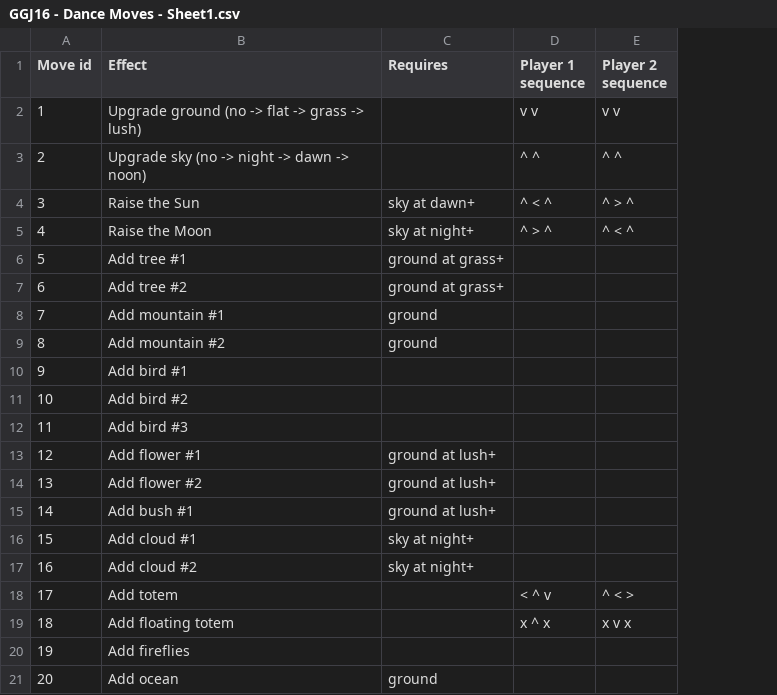
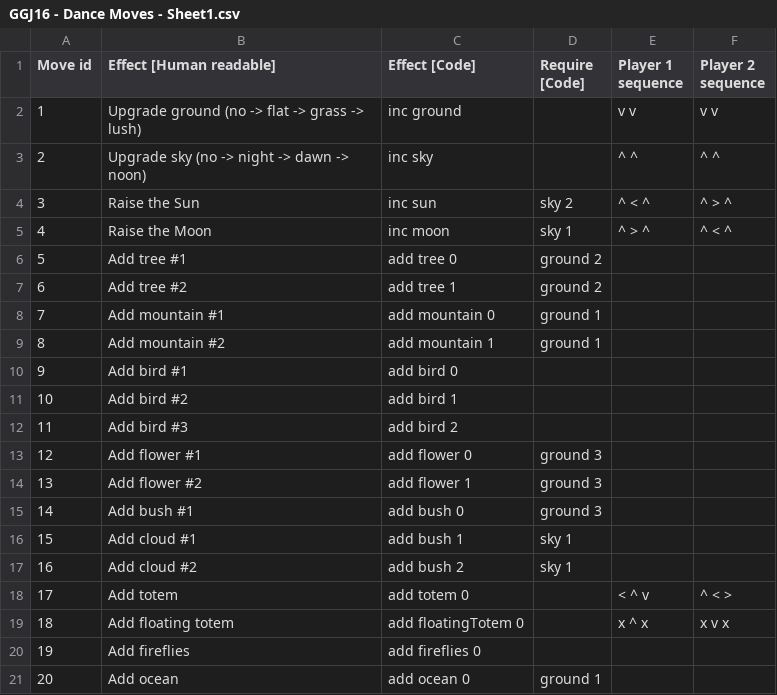
Before and after one commit to amzeratul/ggj16, a CSV file: Assets/Data/GGJ16 - Dance Moves - Sheet1.csv, drawn as a sheet; removed rows and columns are numbered as before the commit, all else as after; the diff names each change by its address in the sheet, - before the commit and + after, or states it on an @@ line.

Commit message:
Dance condition checking & effect execution done, all read from CSV

```diff
--- a/Assets/Data/GGJ16 - Dance Moves - Sheet1.csv
+++ b/Assets/Data/GGJ16 - Dance Moves - Sheet1.csv
-column C (Requires), rows 4-21: sky at dawn+ | sky at night+ | ground at grass+ | ground at grass+ | ground | ground |  |  |  | ground at lush+ | ground at lush+ | ground at lush+ | sky at night+ | sky at night+ |  |  |  | ground
+column C (Effect [Code]), rows 2-21: inc ground | inc sky | inc sun | inc moon | add tree 0 | add tree 1 | add mountain 0 | add mountain 1 | add bird 0 | add bird 1 | add bird 2 | add flower 0 | add flower 1 | add bush 0 | add bush 1 | add bush 2 | add totem 0 | add floatingTotem 0 | add fireflies 0 | add ocean 0
+column D (Require [Code]), rows 4-21: sky 2 | sky 1 | ground 2 | ground 2 | ground 1 | ground 1 |  |  |  | ground 3 | ground 3 | ground 3 | sky 1 | sky 1 |  |  |  | ground 1
-B1: Effect
+B1: Effect [Human readable]
```
Also changed, not shown: 8 other files.
